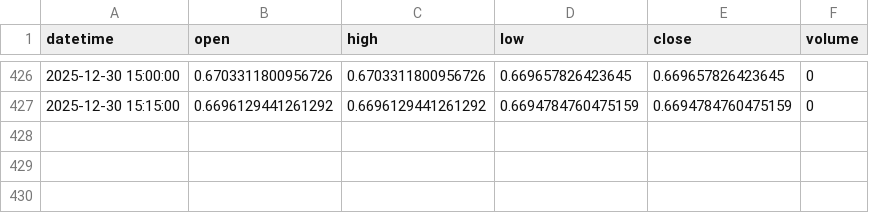
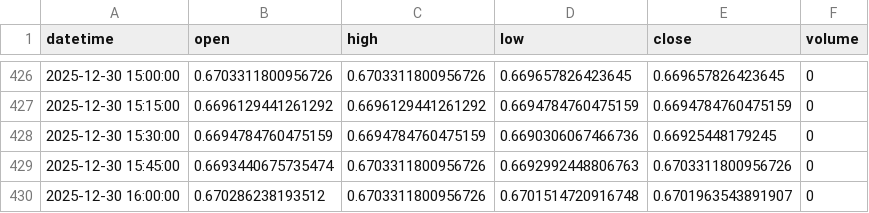
Before and after one commit to wazthewiz16-crypto/WizardWave_Deploy, a CSV file: market_data_cache/AUDUSDX_15m.csv, drawn as a sheet; only a part is shown, gaps mark what is left out.

```diff
--- a/market_data_cache/AUDUSDX_15m.csv
+++ b/market_data_cache/AUDUSDX_15m.csv
@@ -427 +427,4 @@ datetime,open,high,low,close,volume
 2025-12-30 15:15:00,0.6696129441261292,0.6696129441261292,0.6694784760475159,0.6694784760475159,0
+2025-12-30 15:30:00,0.6694784760475159,0.6694784760475159,0.6690306067466736,0.66925448179245,0
+2025-12-30 15:45:00,0.6693440675735474,0.6703311800956726,0.6692992448806763,0.6703311800956726,0
+2025-12-30 16:00:00,0.670286238193512,0.6703311800956726,0.6701514720916748,0.6701963543891907,0
```
Also changed, not shown: market_data_cache/CLF_15m.csv, market_data_cache/EURUSDX_15m.csv, 36 other files.
